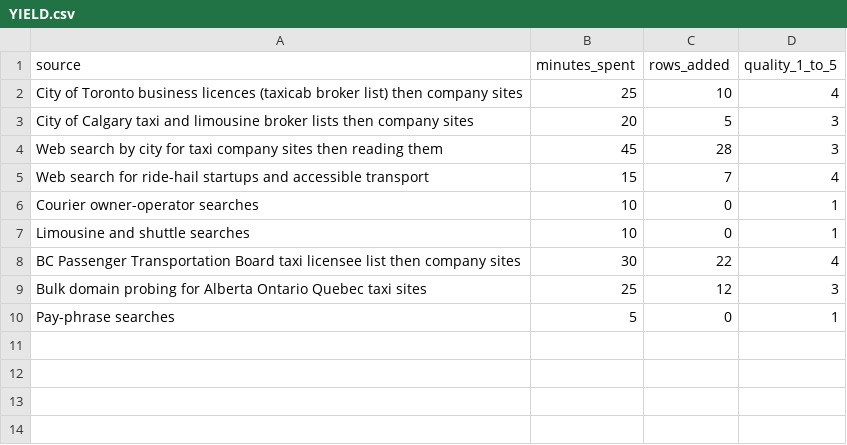
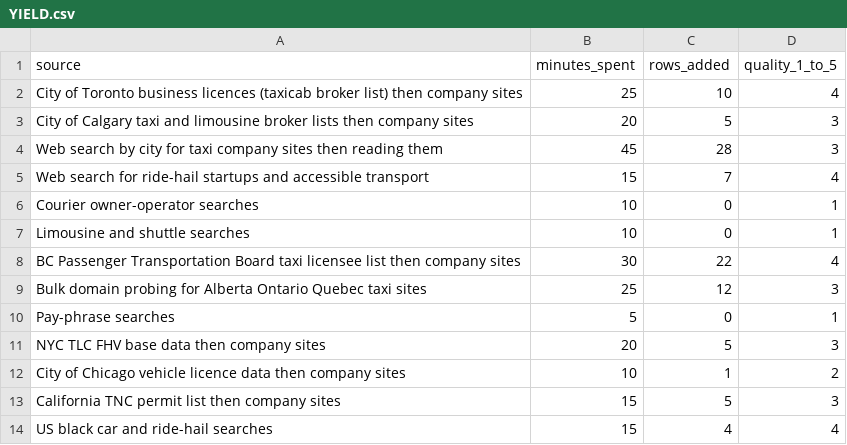
Before and after one commit to AviIhej/ridebase-pay-research, a CSV file: payments/YIELD.csv, drawn as a sheet; the diff names each change by its address in the sheet, - before the commit and + after, or states it on an @@ line.

```diff
--- a/payments/YIELD.csv
+++ b/payments/YIELD.csv
+row 11: NYC TLC FHV base data then company sites | 20 | 5 | 3
+row 12: City of Chicago vehicle licence data then company sites | 10 | 1 | 2
+row 13: California TNC permit list then company sites | 15 | 5 | 3
+row 14: US black car and ride-hail searches | 15 | 4 | 4
```
Also changed, not shown: 7 other files.
